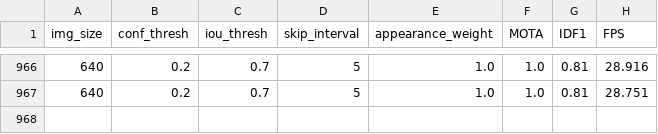
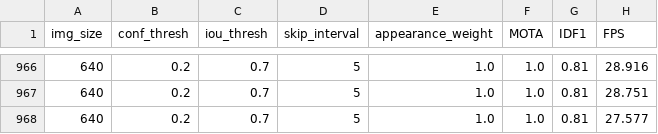
Before and after one commit to maxprogrammer007/NPP-People-Tracking, a CSV file: results/shufflenetv2/mopso/log.csv, drawn as a sheet; only a part is shown, gaps mark what is left out.

Commit message:
Update log.csv

```diff
--- a/results/shufflenetv2/mopso/log.csv
+++ b/results/shufflenetv2/mopso/log.csv
@@ -967 +967,2 @@ img_size,conf_thresh,iou_thresh,skip_interval,appearance_weight,MOTA,IDF1,FPS
 640,0.2,0.7,5,1.0,1.0,0.81,28.751
+640,0.2,0.7,5,1.0,1.0,0.81,27.577
```
